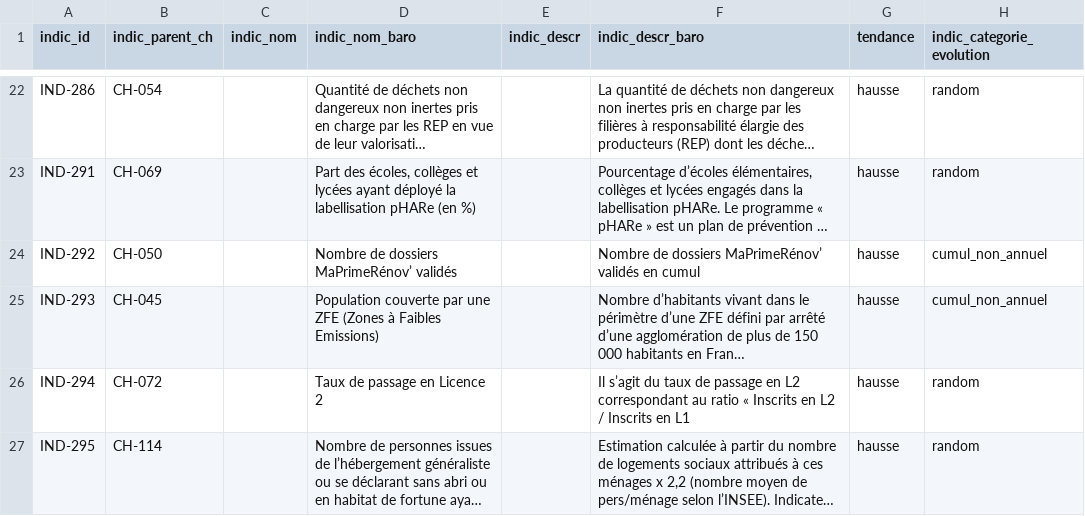
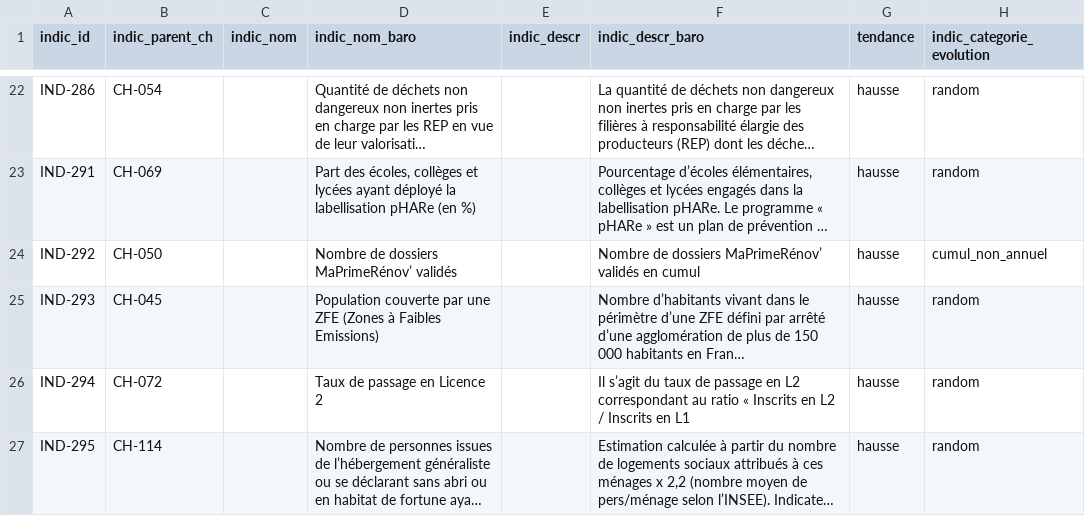
Before and after one commit to DITP-pilotage/barometre-resultats, a CSV file: metadata/meta_indicateurs.csv, drawn as a sheet; only a part is shown, gaps mark what is left out; long unchanged cells end in …; the diff names each change by its address in the sheet, - before the commit and + after, or states it on an @@ line.

```diff
--- a/metadata/meta_indicateurs.csv
+++ b/metadata/meta_indicateurs.csv
-H25 (indic_categorie_evolution): cumul_non_annuel
+H25 (indic_categorie_evolution): random
```
Also changed, not shown: data/ind-293.csv, data/ind-957.csv.
